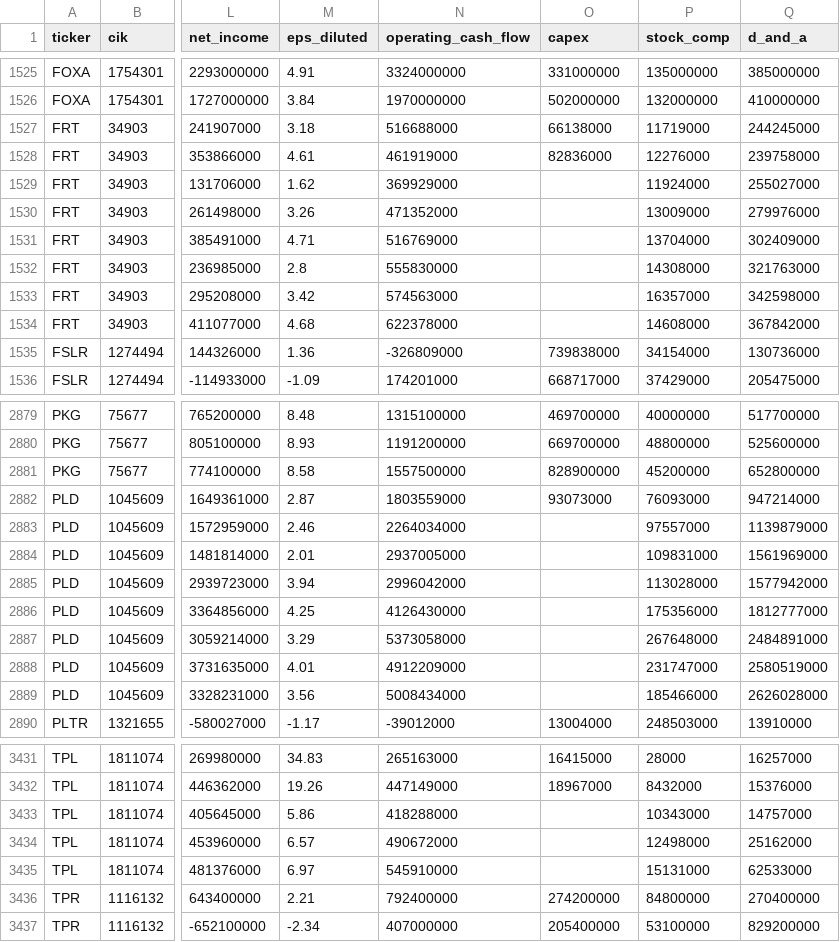
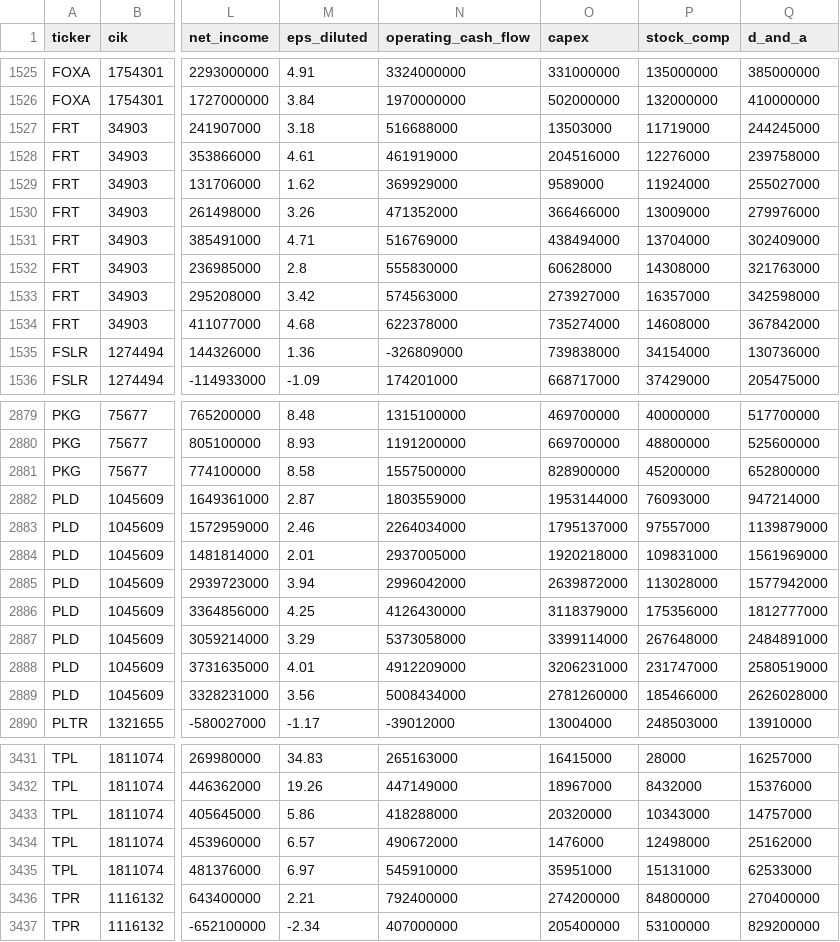
Before and after one commit to loosygoosie/sec-dataset, a CSV file: data/sec_facts_annual.csv, drawn as a sheet; only a part is shown, gaps mark what is left out; the diff covers the shown part only; the diff names each change by its address in the sheet, - before the commit and + after, or states it on an @@ line.

```diff
--- a/data/sec_facts_annual.csv
+++ b/data/sec_facts_annual.csv
-O1527 (capex): 66138000
+O1527 (capex): 13503000
-O1528 (capex): 82836000
+O1528 (capex): 204516000
-O1529 (capex): (empty)
+O1529 (capex): 9589000
-O1530 (capex): (empty)
+O1530 (capex): 366466000
-O1531 (capex): (empty)
+O1531 (capex): 438494000
-O1532 (capex): (empty)
+O1532 (capex): 60628000
-O1533 (capex): (empty)
+O1533 (capex): 273927000
-O1534 (capex): (empty)
+O1534 (capex): 735274000
-O2882 (capex): 93073000
+O2882 (capex): 1953144000
-O2883 (capex): (empty)
+O2883 (capex): 1795137000
-O2884 (capex): (empty)
+O2884 (capex): 1920218000
-O2885 (capex): (empty)
+O2885 (capex): 2639872000
-O2886 (capex): (empty)
+O2886 (capex): 3118379000
-O2887 (capex): (empty)
+O2887 (capex): 3399114000
-O2888 (capex): (empty)
+O2888 (capex): 3206231000
-O2889 (capex): (empty)
+O2889 (capex): 2781260000
-O3433 (capex): (empty)
+O3433 (capex): 20320000
-O3434 (capex): (empty)
+O3434 (capex): 1476000
-O3435 (capex): (empty)
+O3435 (capex): 35951000
```
Also changed, not shown: 102 edited cells elsewhere in this file, 3 other files.
